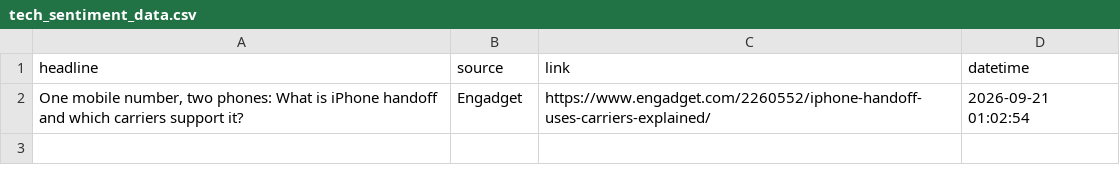
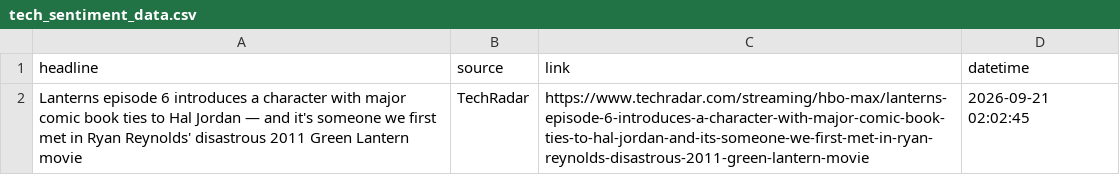
Before and after one commit to Karen2007/Tech-News-Sentiment, a CSV file: tech_sentiment_data.csv, drawn as a sheet.

```diff
--- a/tech_sentiment_data.csv
+++ b/tech_sentiment_data.csv
@@ -1,2 +1,2 @@
 headline,source,link,datetime
-"One mobile number, two phones: What is iPhone handoff and which carriers support it?",Engadget,https://www.engadget.com/2260552/iphone-handoff-uses-carriers-explained/,2026-09-21 01:02:54
+Lanterns episode 6 introduces a character with major comic book ties to Hal Jordan — and it's someone we first met in Ryan Reynolds' disastrous 2011 Green Lantern movie,TechRadar,https://www.techradar.com/streaming/hbo-max/lanterns-episode-6-introduces-a-character-with-major-comic-book-ties-to-hal-jordan-and-its-someone-we-first-met-in-ryan-reynolds-disastrous-2011-green-lantern-movie,2026-09-21 02:02:45
```
Also changed, not shown: sentiment_index_history.csv, 1 other file.
